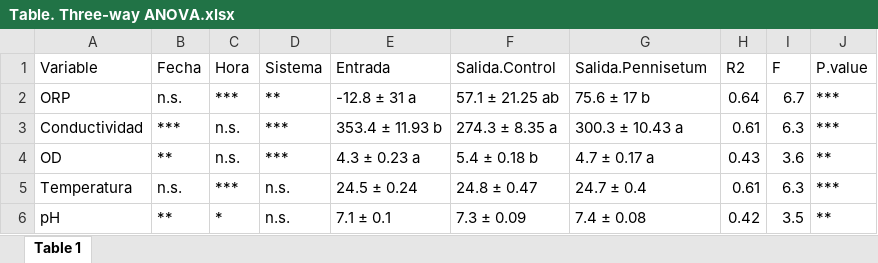
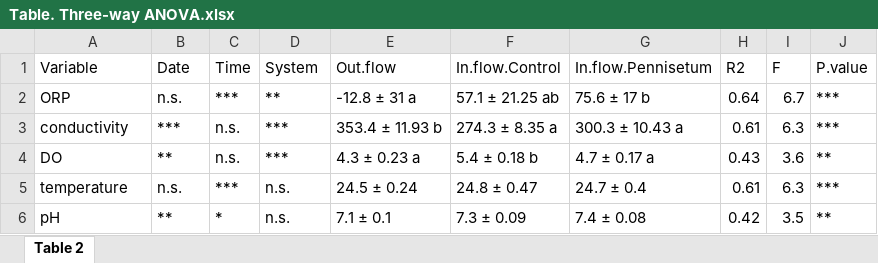
Before and after one commit to JPASTORPM/WTS-project, an Excel workbook: Results/Table. Three-way ANOVA.xlsx, sheet Table 2, drawn as a sheet; values as stored, in another font and other column widths than the file's, no borders; the diff names each change by its address in the sheet, - before the commit and + after, or states it on an @@ line.

```diff
--- a/Results/Table. Three-way ANOVA.xlsx (sheet Table 2)
+++ b/Results/Table. Three-way ANOVA.xlsx (sheet Table 2)
-sheet tab: Table 1
+sheet tab: Table 2
-B1: Fecha
+B1: Date
-C1: Hora
+C1: Time
-D1: Sistema
+D1: System
-E1: Entrada
+E1: Out.flow
-F1: Salida.Control
+F1: In.flow.Control
-G1: Salida.Pennisetum
+G1: In.flow.Pennisetum
-A3 (Variable): Conductividad
+A3 (Variable): conductivity
-A4 (Variable): OD
+A4 (Variable): DO
-A5 (Variable): Temperatura
+A5 (Variable): temperature
```
Also changed, not shown: 13 other files.
